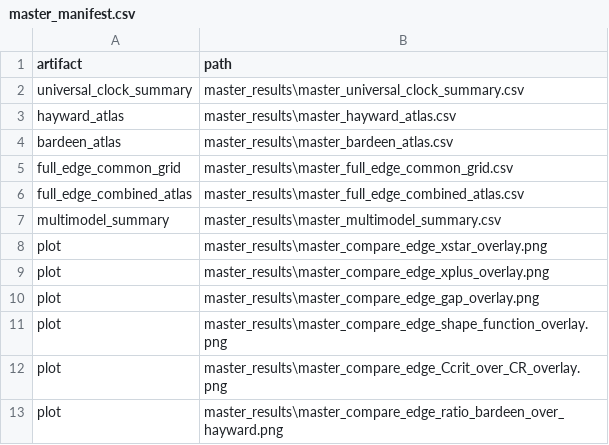
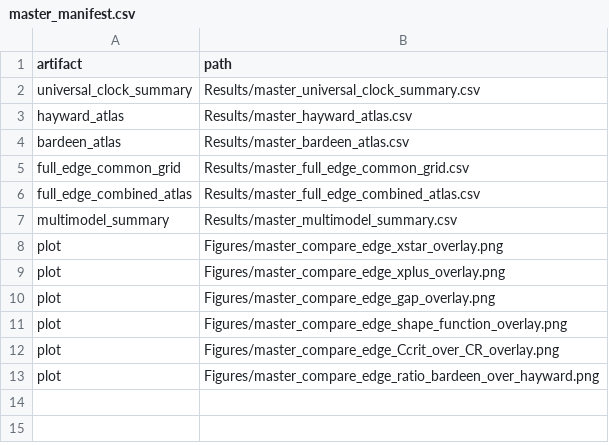
Before and after one commit to SNagy3/VIG-Framework, a CSV file: Results/master_manifest.csv, drawn as a sheet.

```diff
--- a/Results/master_manifest.csv
+++ b/Results/master_manifest.csv
@@ -1,13 +1,13 @@
 artifact,path
-universal_clock_summary,master_results\master_universal_clock_summary.csv
-hayward_atlas,master_results\master_hayward_atlas.csv
-bardeen_atlas,master_results\master_bardeen_atlas.csv
-full_edge_common_grid,master_results\master_full_edge_common_grid.csv
-full_edge_combined_atlas,master_results\master_full_edge_combined_atlas.csv
-multimodel_summary,master_results\master_multimodel_summary.csv
-plot,master_results\master_compare_edge_xstar_overlay.png
-plot,master_results\master_compare_edge_xplus_overlay.png
-plot,master_results\master_compare_edge_gap_overlay.png
-plot,master_results\master_compare_edge_shape_function_overlay.png
-plot,master_results\master_compare_edge_Ccrit_over_CR_overlay.png
-plot,master_results\master_compare_edge_ratio_bardeen_over_hayward.png
+universal_clock_summary,Results/master_universal_clock_summary.csv
+hayward_atlas,Results/master_hayward_atlas.csv
+bardeen_atlas,Results/master_bardeen_atlas.csv
+full_edge_common_grid,Results/master_full_edge_common_grid.csv
+full_edge_combined_atlas,Results/master_full_edge_combined_atlas.csv
+multimodel_summary,Results/master_multimodel_summary.csv
+plot,Figures/master_compare_edge_xstar_overlay.png
+plot,Figures/master_compare_edge_xplus_overlay.png
+plot,Figures/master_compare_edge_gap_overlay.png
+plot,Figures/master_compare_edge_shape_function_overlay.png
+plot,Figures/master_compare_edge_Ccrit_over_CR_overlay.png
+plot,Figures/master_compare_edge_ratio_bardeen_over_hayward.png
```
Also changed, not shown: Results/master_full_edge_combined_atlas.csv, 1 other file.
